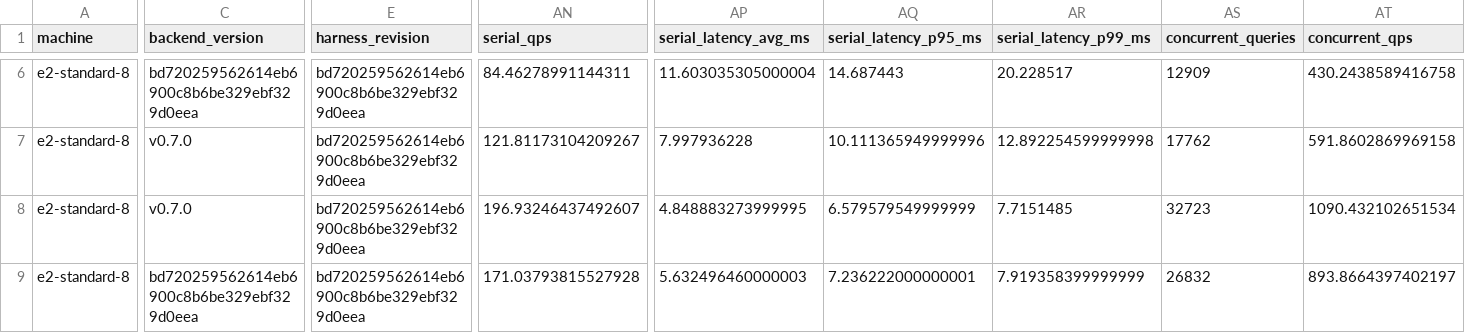
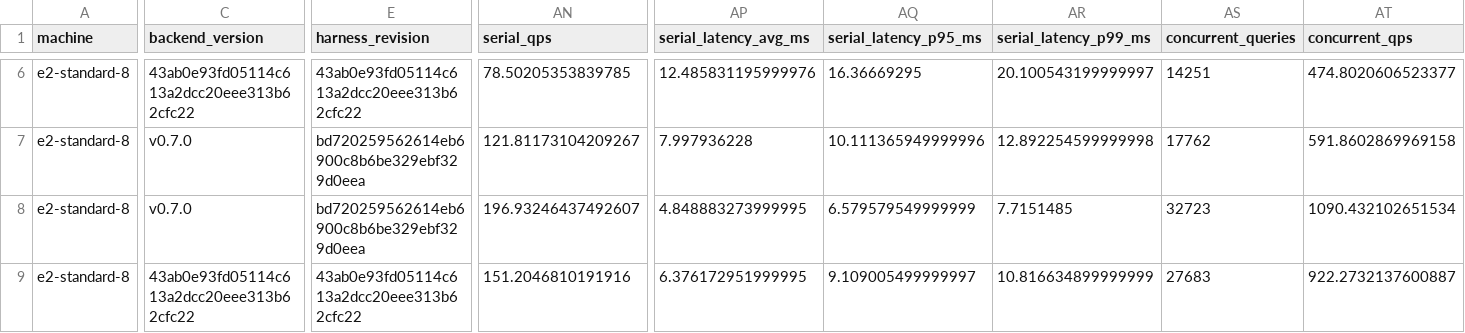
Before and after one commit to gorse-io/xvec, a CSV file: docs/benchmark-hnsw-label-filter.csv, drawn as a sheet; only a part is shown, gaps mark what is left out; the diff covers the shown part only; the diff names each change by its address in the sheet, - before the commit and + after, or states it on an @@ line.

```diff
--- a/docs/benchmark-hnsw-label-filter.csv
+++ b/docs/benchmark-hnsw-label-filter.csv
-C6 (backend_version): bd720259562614eb6900c8b6be329ebf329d0eea
+C6 (backend_version): 43ab0e93fd05114c613a2dcc20eee313b62cfc22
-E6 (harness_revision): bd720259562614eb6900c8b6be329ebf329d0eea
+E6 (harness_revision): 43ab0e93fd05114c613a2dcc20eee313b62cfc22
-AN6 (serial_qps): 84.46278991144311
+AN6 (serial_qps): 78.50205353839785
-AP6 (serial_latency_avg_ms): 11.603035305000004
+AP6 (serial_latency_avg_ms): 12.485831195999976
-AQ6 (serial_latency_p95_ms): 14.687443
+AQ6 (serial_latency_p95_ms): 16.36669295
-AR6 (serial_latency_p99_ms): 20.228517
+AR6 (serial_latency_p99_ms): 20.100543199999997
-AS6 (concurrent_queries): 12909
+AS6 (concurrent_queries): 14251
-AT6 (concurrent_qps): 430.2438589416758
+AT6 (concurrent_qps): 474.8020606523377
-C9 (backend_version): bd720259562614eb6900c8b6be329ebf329d0eea
+C9 (backend_version): 43ab0e93fd05114c613a2dcc20eee313b62cfc22
-E9 (harness_revision): bd720259562614eb6900c8b6be329ebf329d0eea
+E9 (harness_revision): 43ab0e93fd05114c613a2dcc20eee313b62cfc22
-AN9 (serial_qps): 171.03793815527928
+AN9 (serial_qps): 151.2046810191916
-AP9 (serial_latency_avg_ms): 5.632496460000003
+AP9 (serial_latency_avg_ms): 6.376172951999995
-AQ9 (serial_latency_p95_ms): 7.236222000000001
+AQ9 (serial_latency_p95_ms): 9.109005499999997
-AR9 (serial_latency_p99_ms): 7.919358399999999
+AR9 (serial_latency_p99_ms): 10.816634899999999
-AS9 (concurrent_queries): 26832
+AS9 (concurrent_queries): 27683
-AT9 (concurrent_qps): 893.8664397402197
+AT9 (concurrent_qps): 922.2732137600887
```
Also changed, not shown: 80 edited cells elsewhere in this file, docs/benchmark-hnsw-int-filter.csv, 1 other file.
